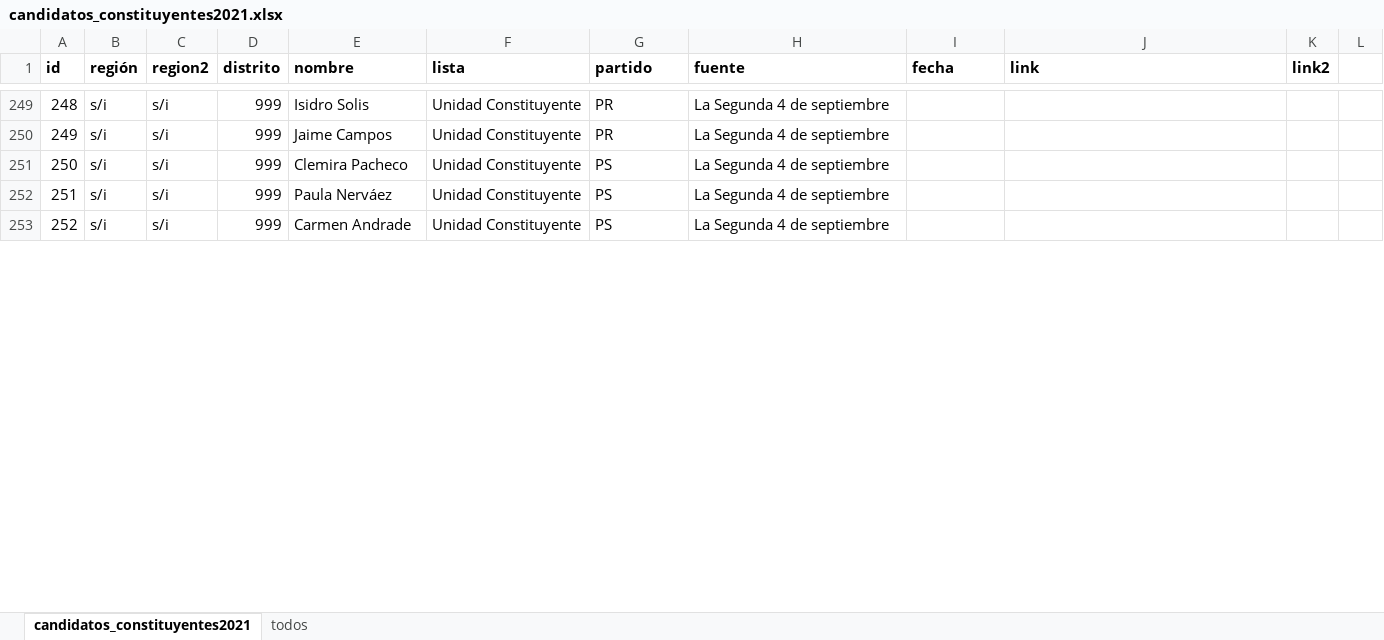
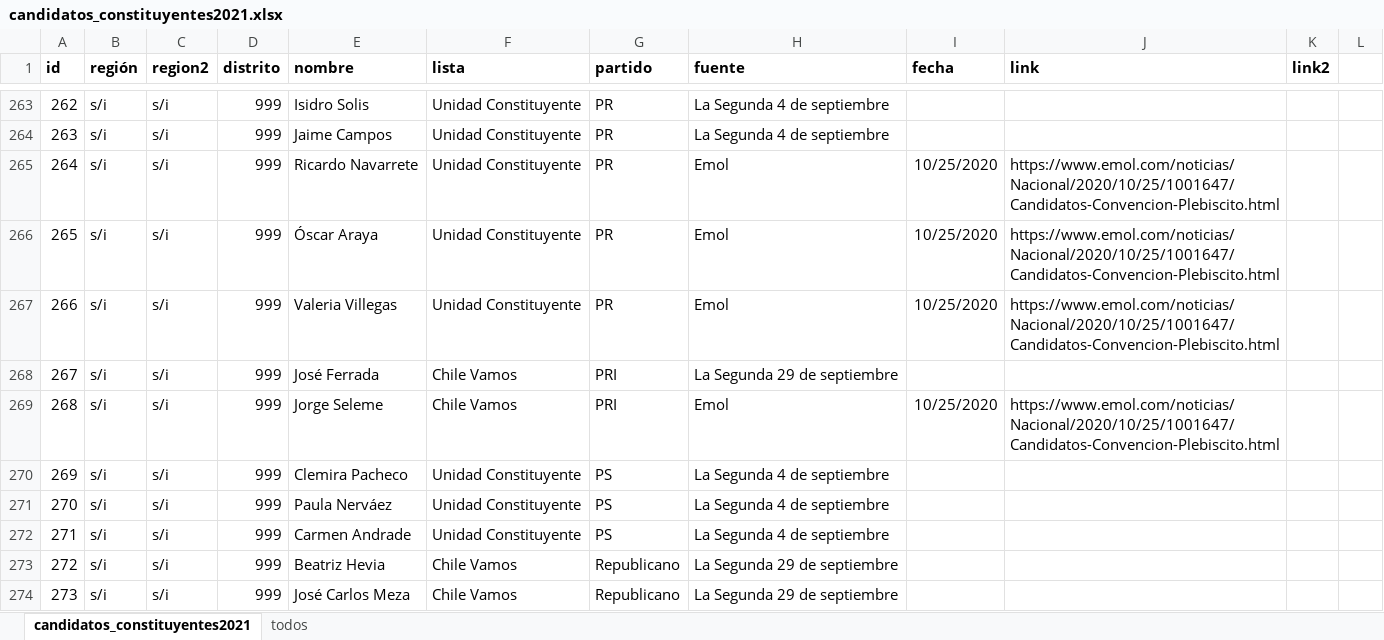
Before and after one commit to tresquintos/candidatos, an Excel workbook: constituyentes 2021/candidatos_constituyentes2021.xlsx, sheet candidatos_constituyentes2021, drawn as a sheet; only a part is shown, gaps mark what is left out; values as stored, in another font and other column widths than the file's, no borders; the diff covers the shown part only; the diff names each change by its address in the sheet, - before the commit and + after, or states it on an @@ line.

```diff
--- a/constituyentes 2021/candidatos_constituyentes2021.xlsx (sheet candidatos_constituyentes2021)
+++ b/constituyentes 2021/candidatos_constituyentes2021.xlsx (sheet candidatos_constituyentes2021)
@@ column A (id) renumbered from row 3 down @@
+row 265: 264 | s/i | s/i | 999 | Ricardo Navarrete | Unidad Constituyente | PR | Emol | 10/25/2020 | https://www.emol.com/noticias/Nacional/2020/10/25/1001647/Candidatos-Convencion-Plebiscito.html
+row 266: 265 | s/i | s/i | 999 | Óscar Araya | Unidad Constituyente | PR | Emol | 10/25/2020 | https://www.emol.com/noticias/Nacional/2020/10/25/1001647/Candidatos-Convencion-Plebiscito.html
+row 267: 266 | s/i | s/i | 999 | Valeria Villegas | Unidad Constituyente | PR | Emol | 10/25/2020 | https://www.emol.com/noticias/Nacional/2020/10/25/1001647/Candidatos-Convencion-Plebiscito.html
@@ row 216 moved to row 268: 267 @@
+row 269: 268 | s/i | s/i | 999 | Jorge Seleme | Chile Vamos | PRI | Emol | 10/25/2020 | https://www.emol.com/noticias/Nacional/2020/10/25/1001647/Candidatos-Convencion-Plebiscito.html
@@ row 217 moved to row 273: 272 @@
@@ row 218 moved to row 274: 273 @@
```
Also changed, not shown: 41 added rows, 1 removed row, 83 moved rows and 76 edited cells elsewhere in this sheet, 1 other file.
